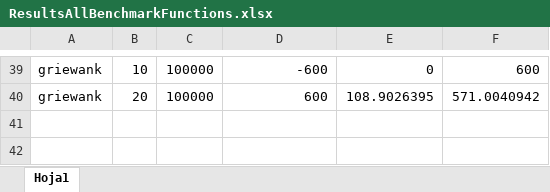
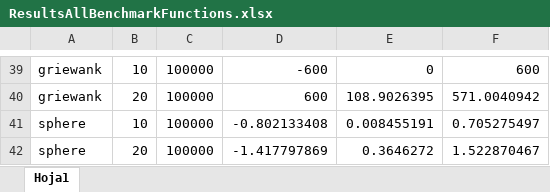
Before and after one commit to jssnthony/HMResultsReader, an Excel workbook: results/ResultsAllBenchmarkFunctions.xlsx, sheet Hoja1, drawn as a sheet; only a part is shown, gaps mark what is left out; values as stored, in another font and other column widths than the file's, no borders; the diff names each change by its address in the sheet, - before the commit and + after, or states it on an @@ line.

```diff
--- a/results/ResultsAllBenchmarkFunctions.xlsx (sheet Hoja1)
+++ b/results/ResultsAllBenchmarkFunctions.xlsx (sheet Hoja1)
+row 41: sphere | 10 | 100000 | -0.802133408 | 0.008455191 | 0.705275497
+row 42: sphere | 20 | 100000 | -1.417797869 | 0.3646272 | 1.522870467
```
Also changed, not shown: 2 other files.
